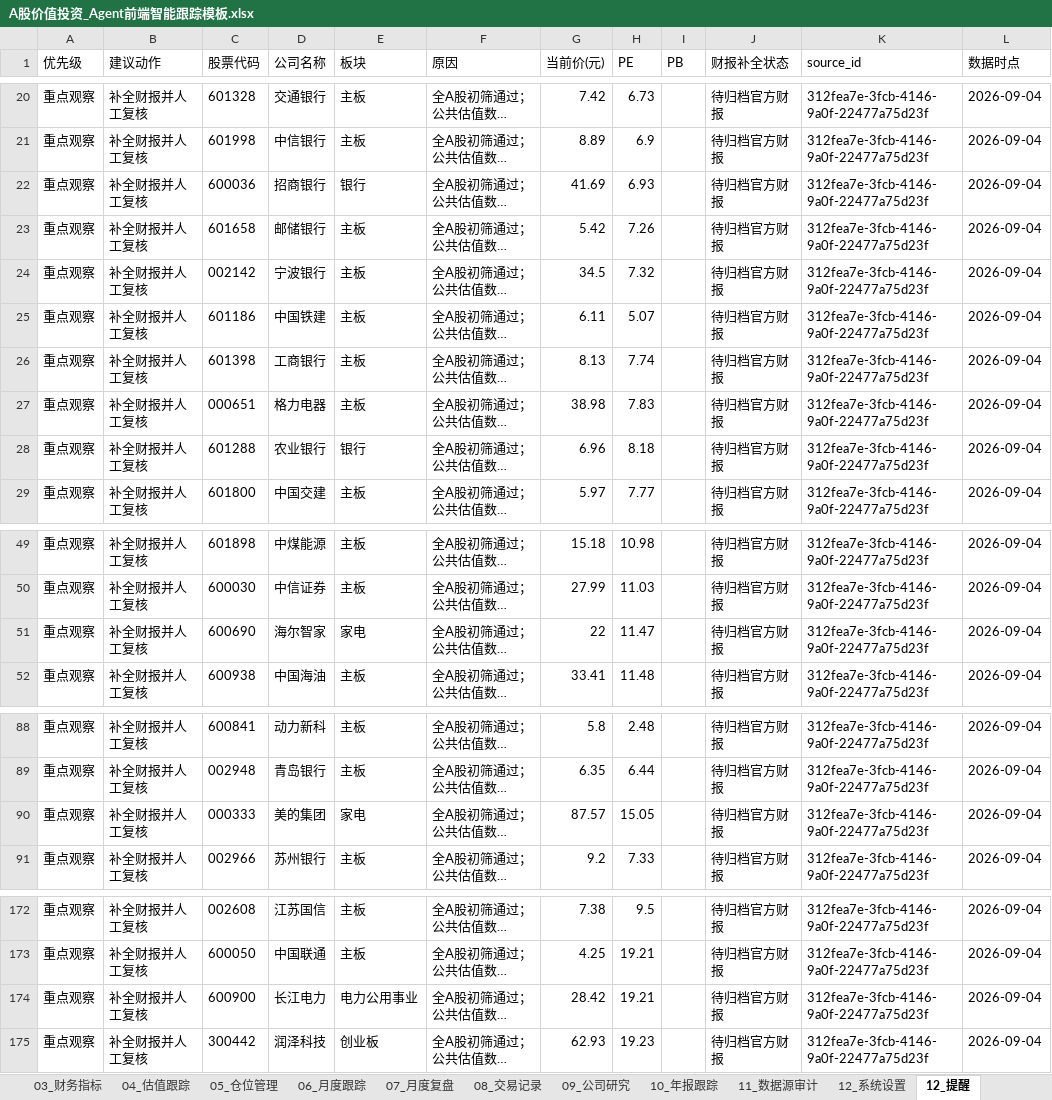
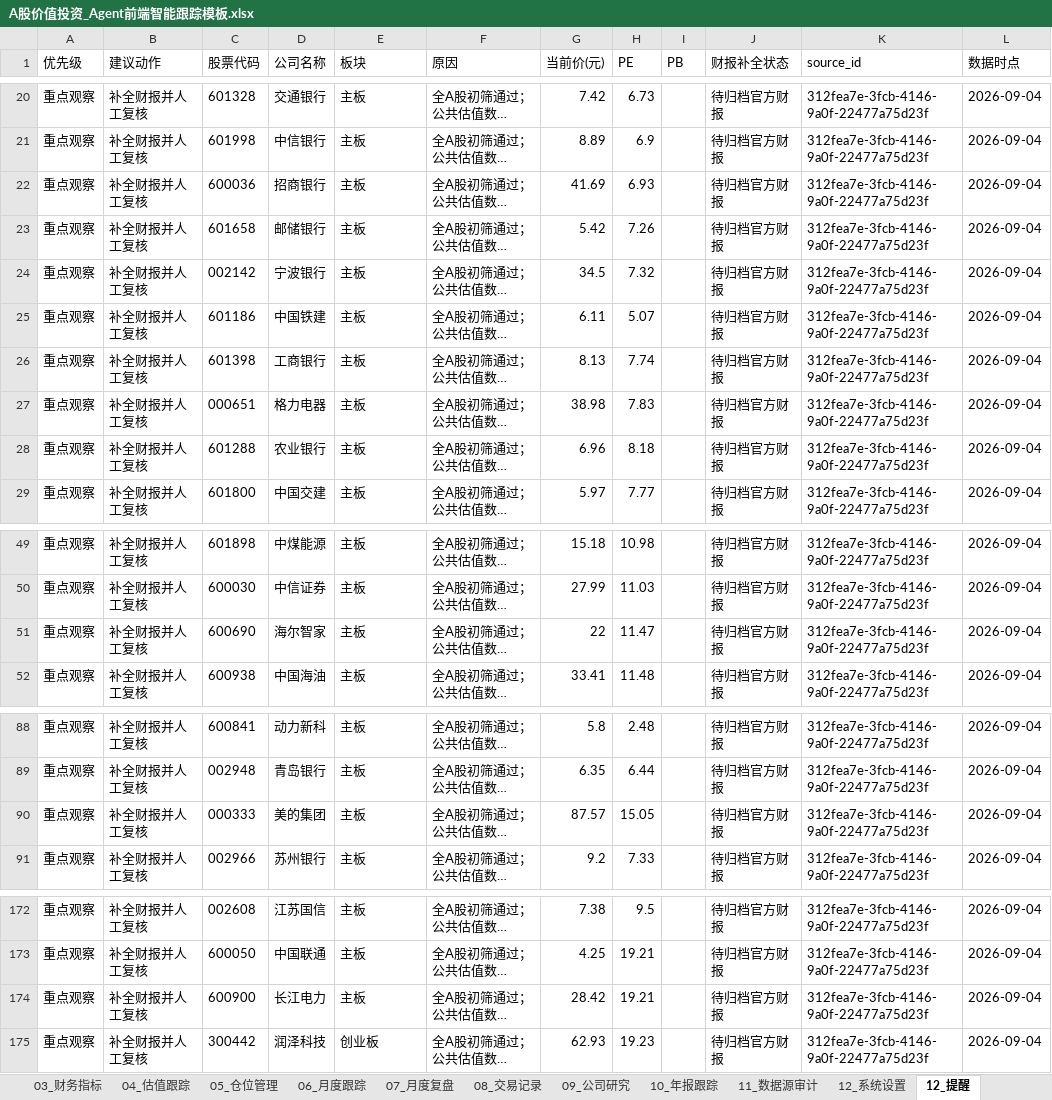
Before and after one commit to MingMingLiu0112/value-investment, an Excel workbook: A股价值投资_Agent前端智能跟踪模板.xlsx, sheet 12_提醒, drawn as a sheet; only a part is shown, gaps mark what is left out; long unchanged cells end in …; values as stored, in another font and other column widths than the file's, no borders; the diff covers the shown part only; the diff names each change by its address in the sheet, - before the commit and + after, or states it on an @@ line.

```diff
--- a/A股价值投资_Agent前端智能跟踪模板.xlsx (sheet 12_提醒)
+++ b/A股价值投资_Agent前端智能跟踪模板.xlsx (sheet 12_提醒)
-E22 (板块): 银行
+E22 (板块): 主板
-E28 (板块): 银行
+E28 (板块): 主板
-E51 (板块): 家电
+E51 (板块): 主板
-E90 (板块): 家电
+E90 (板块): 主板
-E174 (板块): 电力公用事业
+E174 (板块): 主板
```
Also changed, not shown: 35 edited cells elsewhere in this sheet, sheet 01_观察名单, sheet 04_估值跟踪, sheet 00_首页Dashboard, sheet 13_全市场初筛, charts or pictures, 1 other file.
